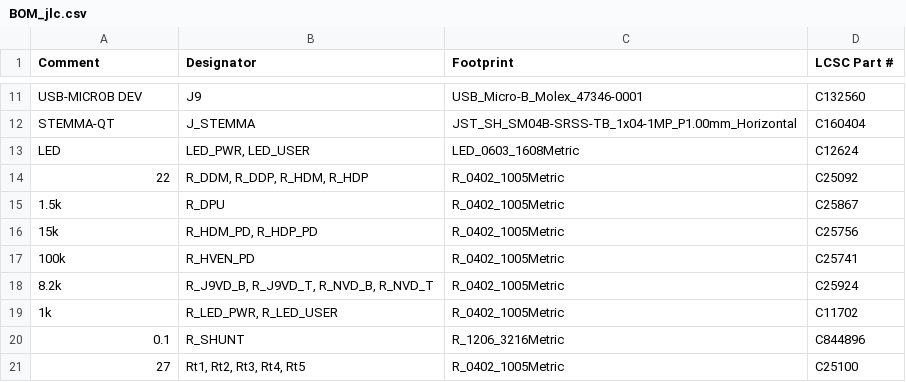
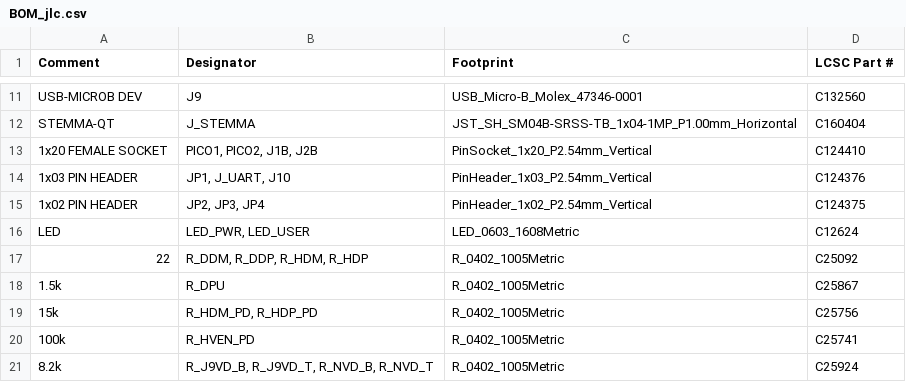
Before and after one commit to hathach/pcb, a CSV file: docs/BOM_jlc.csv, drawn as a sheet; only a part is shown, gaps mark what is left out; the shorter side is filled out with more unchanged rows; the diff names each change by its address in the sheet, - before the commit and + after, or states it on an @@ line.

```diff
--- a/docs/BOM_jlc.csv
+++ b/docs/BOM_jlc.csv
+row 13: 1x20 FEMALE SOCKET | PICO1, PICO2, J1B, J2B | PinSocket_1x20_P2.54mm_Vertical | C124410
+row 14: 1x03 PIN HEADER | JP1, J_UART, J10 | PinHeader_1x03_P2.54mm_Vertical | C124376
+row 15: 1x02 PIN HEADER | JP2, JP3, JP4 | PinHeader_1x02_P2.54mm_Vertical | C124375
```
Also changed, not shown: docs/BOM.csv, docs/CPL_jlc.csv, 1 other file.
